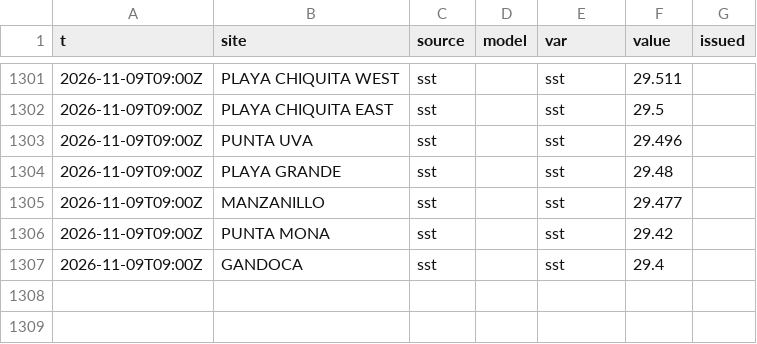
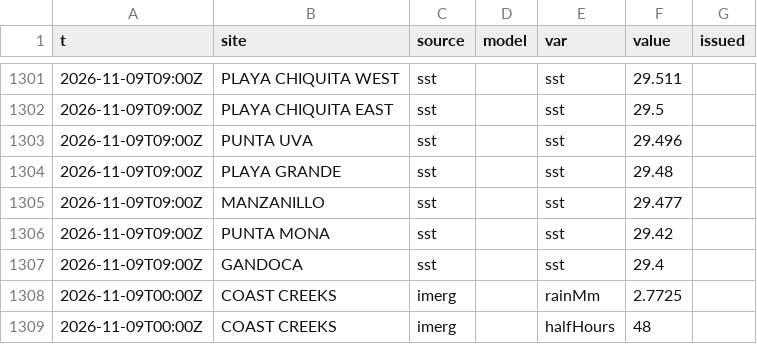
Before and after one commit to josephmclachlan/Fishing-and-Tides, a CSV file: data/2026/2026-11-09.csv, drawn as a sheet; only a part is shown, gaps mark what is left out.

```diff
--- a/data/2026/2026-11-09.csv
+++ b/data/2026/2026-11-09.csv
@@ -1307 +1307,3 @@ t,site,source,model,var,value,issued
 2026-11-09T09:00Z,GANDOCA,sst,,sst,29.4,
+2026-11-09T00:00Z,COAST CREEKS,imerg,,rainMm,2.7725,
+2026-11-09T00:00Z,COAST CREEKS,imerg,,halfHours,48,
```
Also changed, not shown: data/2026/2026-11-16.csv.
